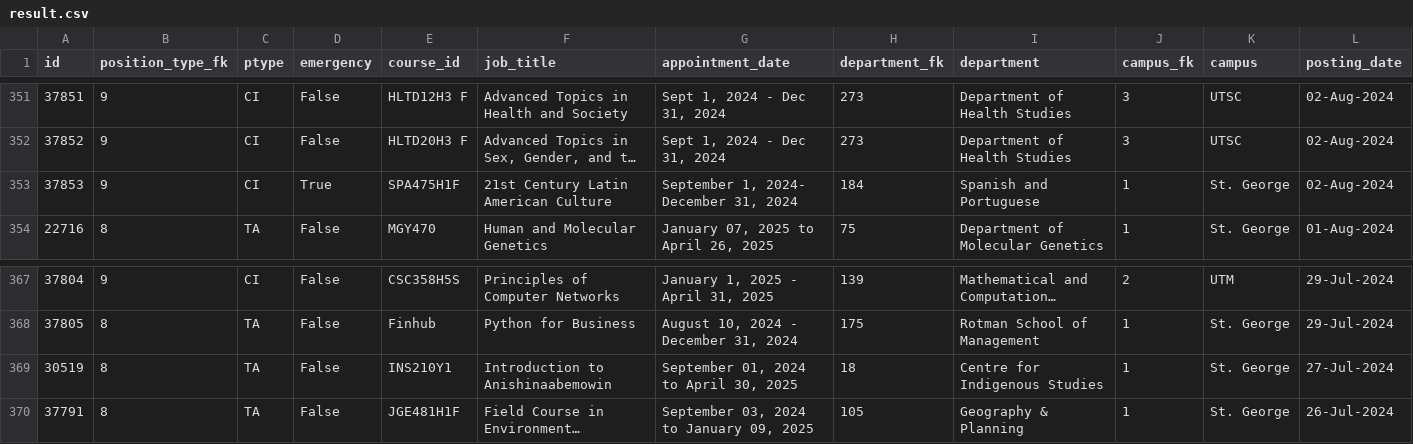
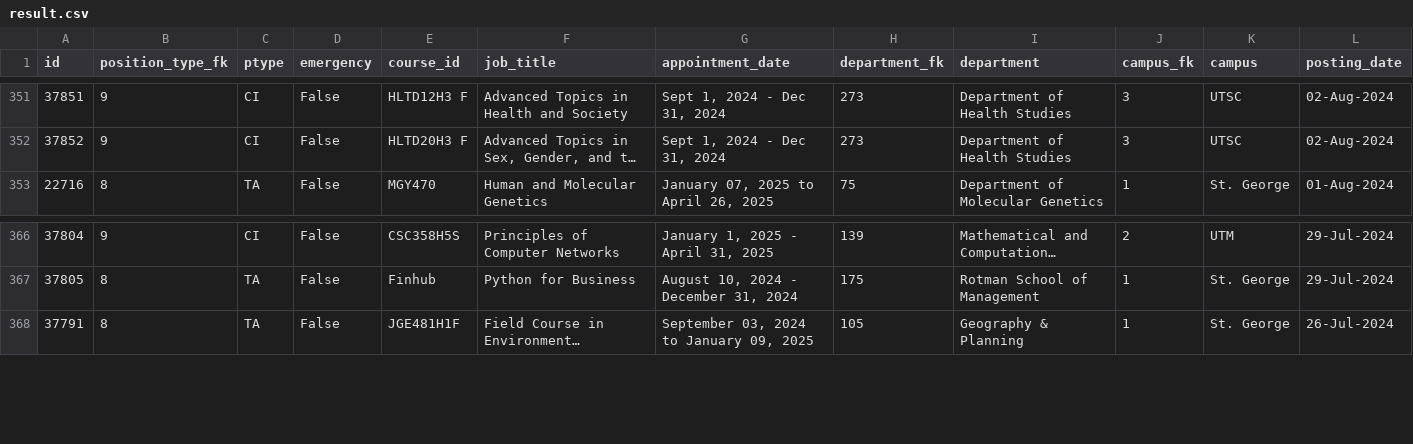
Before and after one commit to Nathan903/unit1.hrandequity.utoronto.ca, a CSV file: result.csv, drawn as a sheet; only a part is shown, gaps mark what is left out; long unchanged cells end in …; rows hold the shown columns only; the diff names each change by its address in the sheet, - before the commit and + after, or states it on an @@ line.

```diff
--- a/result.csv
+++ b/result.csv
-row 353: 37853 | 9 | CI | True | SPA475H1F | 21st Century Latin American Culture | September 1, 2024- December 31, 2024 | 184 | Spanish and Portuguese | 1 | St. George | 02-Aug-2024
-row 369: 30519 | 8 | TA | False | INS210Y1 | Introduction to Anishinaabemowin | September 01, 2024 to April 30, 2025 | 18 | Centre for Indigenous Studies | 1 | St. George | 27-Jul-2024
```
Also changed, not shown: 1 other file.
